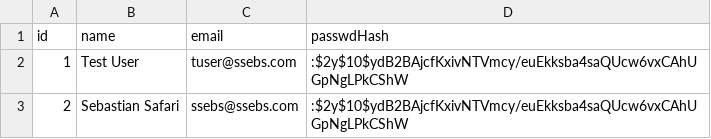
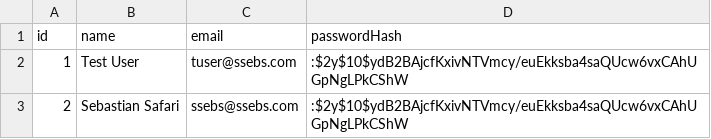
Before and after one commit to ssebs/ssebsChat, a CSV file: server/db-arch/Users.csv, drawn as a sheet.

```diff
--- a/server/db-arch/Users.csv
+++ b/server/db-arch/Users.csv
@@ -1,2 +1,2 @@
-id, name, email, passwdHash
+id, name, email, passwordHash
 1, Test User, tuser@ssebs.com, :$2y$10$ydB2BAjcfKxivNTVmcy/euEkksba4saQUcw6vxCAhUGpNgLPkCShW
```
Also changed, not shown: 3 other files.
